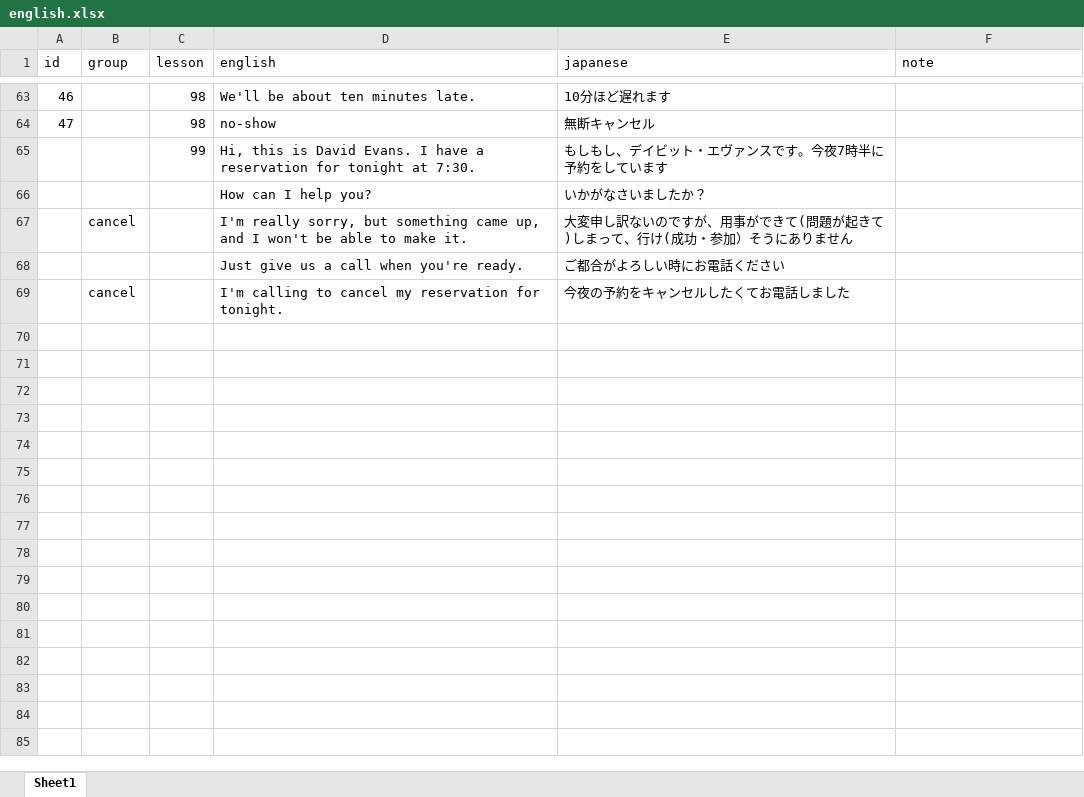
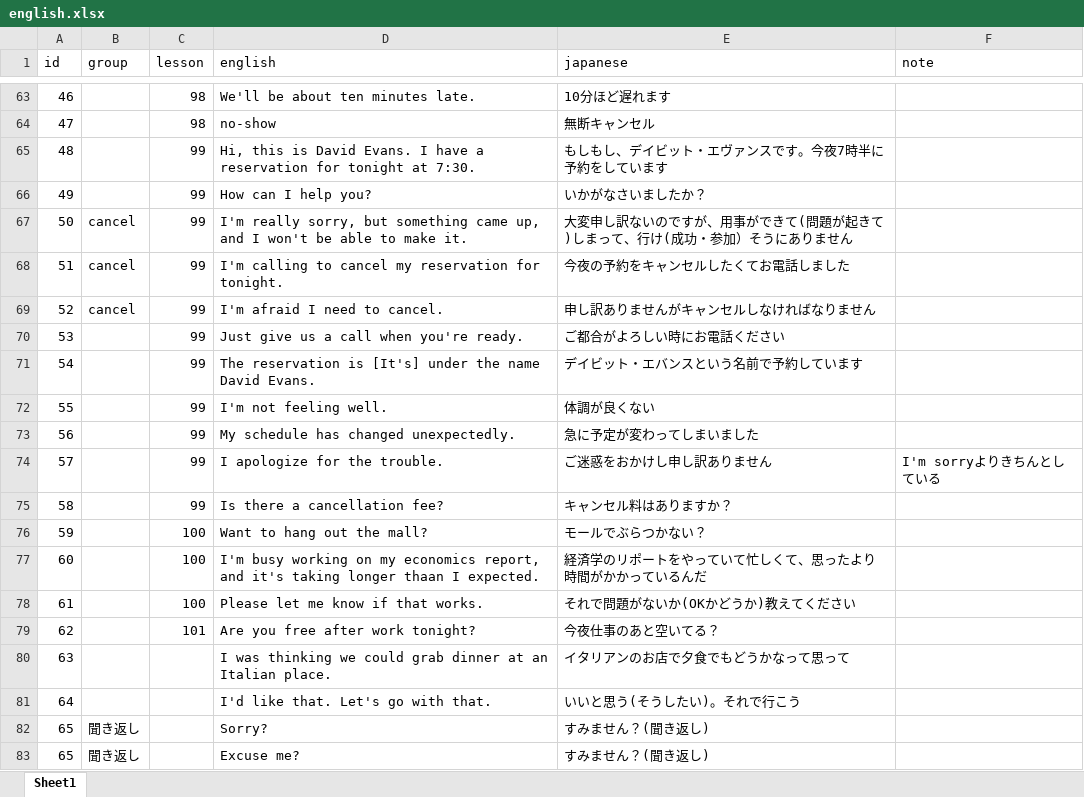
Before and after one commit to ryooo246-art/english-speaking, an Excel workbook: english.xlsx, sheet Sheet1, drawn as a sheet; only a part is shown, gaps mark what is left out; values as stored, in another font and other column widths than the file's, no borders; removed rows and columns are numbered as before the commit, all else as after; the diff covers the shown part only; the diff names each change by its address in the sheet, - before the commit and + after, or states it on an @@ line.

Commit message:
Add files via upload

```diff
--- a/english.xlsx (sheet Sheet1)
+++ b/english.xlsx (sheet Sheet1)
-A65 (id): (empty)
+A65 (id): 48
-A66 (id): (empty)
+A66 (id): 49
-C66:C67 (lesson): (empty)
+C66:C67 (lesson): 99
-A67 (id): (empty)
+A67 (id): 50
-row 68:  |  |  | Just give us a call when you're ready. | ご都合がよろしい時にお電話ください
-A68 (id): (empty)
+A68 (id): 51
-C68 (lesson): (empty)
+C68 (lesson): 99
+row 69: 52 | cancel | 99 | I'm afraid I need to cancel. | 申し訳ありませんがキャンセルしなければなりません
+row 70: 53 |  | 99 | Just give us a call when you're ready. | ご都合がよろしい時にお電話ください
+row 71: 54 |  | 99 | The reservation is [It's] under the name David Evans. | デイビット・エバンスという名前で予約しています
+row 72: 55 |  | 99 | I'm not feeling well. | 体調が良くない
+row 73: 56 |  | 99 | My schedule has changed unexpectedly. | 急に予定が変わってしまいました
+row 74: 57 |  | 99 | I apologize for the trouble. | ご迷惑をおかけし申し訳ありません | I'm sorryよりきちんとしている
+row 75: 58 |  | 99 | Is there a cancellation fee? | キャンセル料はありますか？
+row 76: 59 |  | 100 | Want to hang out the mall? | モールでぶらつかない？
+row 77: 60 |  | 100 | I'm busy working on my economics report, and it's taking longer thaan I expected. | 経済学のリポートをやっていて忙しくて、思ったより時間がかかっているんだ
+row 78: 61 |  | 100 | Please let me know if that works. | それで問題がないか(OKかどうか)教えてください
+row 79: 62 |  | 101 | Are you free after work tonight? | 今夜仕事のあと空いてる？
+row 80: 63 |  |  | I was thinking we could grab dinner at an Italian place. | イタリアンのお店で夕食でもどうかなって思って
+row 81: 64 |  |  | I'd like that. Let's go with that. | いいと思う(そうしたい)。それで行こう
+row 82: 65 | 聞き返し |  | Sorry? | すみません？(聞き返し)
+row 83: 65 | 聞き返し |  | Excuse me? | すみません？(聞き返し)
```
Also changed, not shown: 104 added rows elsewhere in this sheet.
